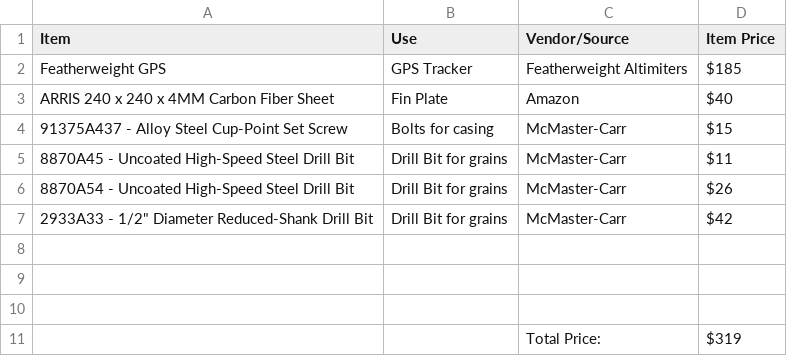
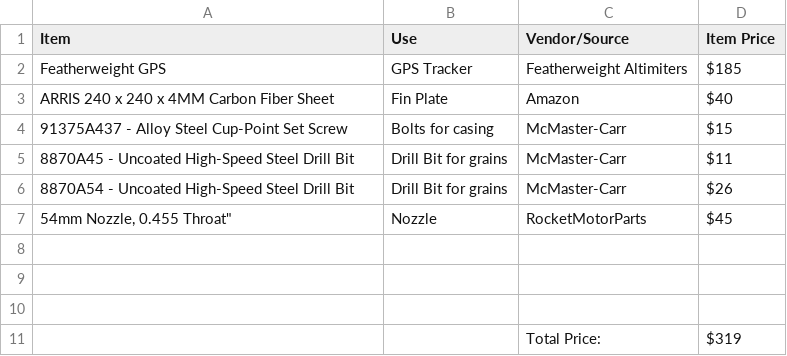
Before and after one commit to kostasrockets/kickstartmyheart, a CSV file: Kickstart My Heart - BOM - Sheet1.csv, drawn as a sheet; removed rows and columns are numbered as before the commit, all else as after; the diff names each change by its address in the sheet, - before the commit and + after, or states it on an @@ line.

Commit message:
Update Kickstart My Heart - BOM - Sheet1.csv

```diff
--- a/Kickstart My Heart - BOM - Sheet1.csv
+++ b/Kickstart My Heart - BOM - Sheet1.csv
-row 7: 2933A33 - 1/2" Diameter Reduced-Shank Drill Bit | Drill Bit for grains | McMaster-Carr | $42
+row 7: 54mm Nozzle, 0.455 Throat" | Nozzle | RocketMotorParts | $45
```
